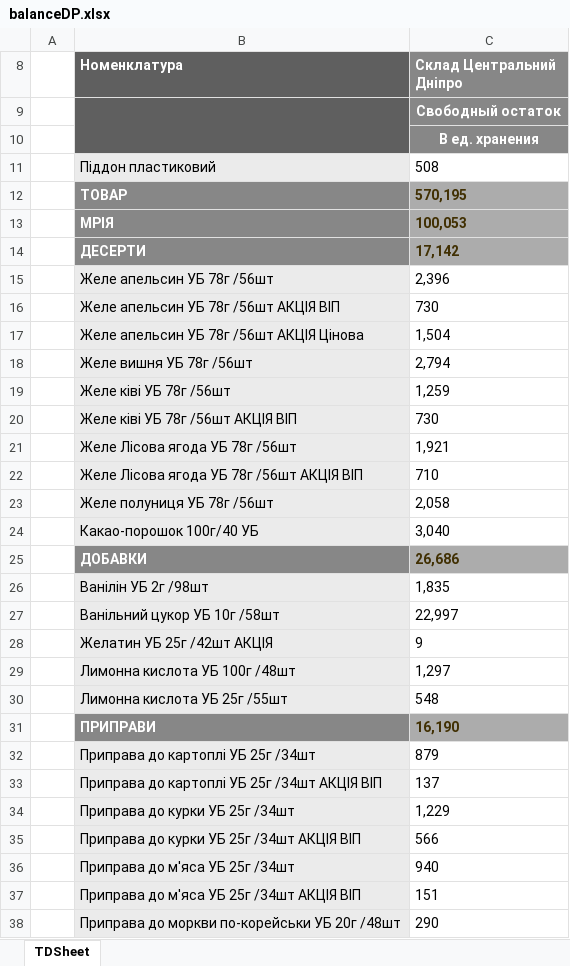
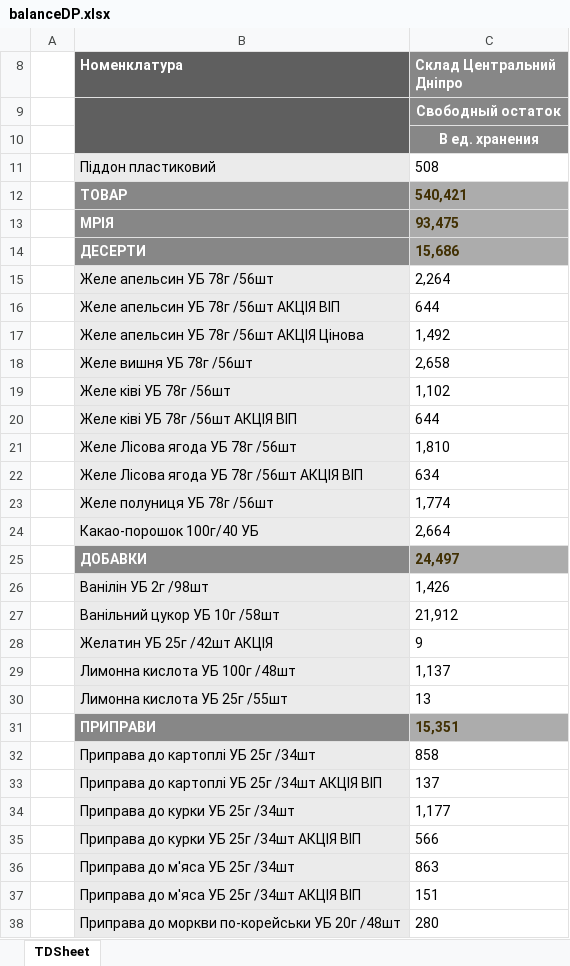
Before and after one commit to Stako21/jwt-auth, an Excel workbook: client/public/Sorce/balanceDP.xlsx, sheet TDSheet, drawn as a sheet; only a part is shown; values as stored, in another font and other column widths than the file's, no borders; charts and pictures not drawn; the diff covers the shown part only; the diff names each change by its address in the sheet, - before the commit and + after, or states it on an @@ line.

```diff
--- a/client/public/Sorce/balanceDP.xlsx (sheet TDSheet)
+++ b/client/public/Sorce/balanceDP.xlsx (sheet TDSheet)
-C12 (Склад Центральний Дніпро): 570,195
+C12 (Склад Центральний Дніпро): 540,421
-C13 (Склад Центральний Дніпро): 100,053
+C13 (Склад Центральний Дніпро): 93,475
-C14 (Склад Центральний Дніпро): 17,142
+C14 (Склад Центральний Дніпро): 15,686
-C15 (Склад Центральний Дніпро): 2,396
+C15 (Склад Центральний Дніпро): 2,264
-C16 (Склад Центральний Дніпро): 730
+C16 (Склад Центральний Дніпро): 644
-C17 (Склад Центральний Дніпро): 1,504
+C17 (Склад Центральний Дніпро): 1,492
-C18 (Склад Центральний Дніпро): 2,794
+C18 (Склад Центральний Дніпро): 2,658
-C19 (Склад Центральний Дніпро): 1,259
+C19 (Склад Центральний Дніпро): 1,102
-C20 (Склад Центральний Дніпро): 730
+C20 (Склад Центральний Дніпро): 644
-C21 (Склад Центральний Дніпро): 1,921
+C21 (Склад Центральний Дніпро): 1,810
-C22 (Склад Центральний Дніпро): 710
+C22 (Склад Центральний Дніпро): 634
-C23 (Склад Центральний Дніпро): 2,058
+C23 (Склад Центральний Дніпро): 1,774
-C24 (Склад Центральний Дніпро): 3,040
+C24 (Склад Центральний Дніпро): 2,664
-C25 (Склад Центральний Дніпро): 26,686
+C25 (Склад Центральний Дніпро): 24,497
-C26 (Склад Центральний Дніпро): 1,835
+C26 (Склад Центральний Дніпро): 1,426
-C27 (Склад Центральний Дніпро): 22,997
+C27 (Склад Центральний Дніпро): 21,912
-C29 (Склад Центральний Дніпро): 1,297
+C29 (Склад Центральний Дніпро): 1,137
-C30 (Склад Центральний Дніпро): 548
+C30 (Склад Центральний Дніпро): 13
-C31 (Склад Центральний Дніпро): 16,190
+C31 (Склад Центральний Дніпро): 15,351
-C32 (Склад Центральний Дніпро): 879
+C32 (Склад Центральний Дніпро): 858
-C34 (Склад Центральний Дніпро): 1,229
+C34 (Склад Центральний Дніпро): 1,177
-C36 (Склад Центральний Дніпро): 940
+C36 (Склад Центральний Дніпро): 863
-C38 (Склад Центральний Дніпро): 290
+C38 (Склад Центральний Дніпро): 280
```
Also changed, not shown: 3 added rows, 1 removed row and 301 edited cells elsewhere in this sheet, hidden cells, client/public/Sorce/balanceKR.xlsx, client/public/Sorce/balanceML.xlsx, 10 other files.
